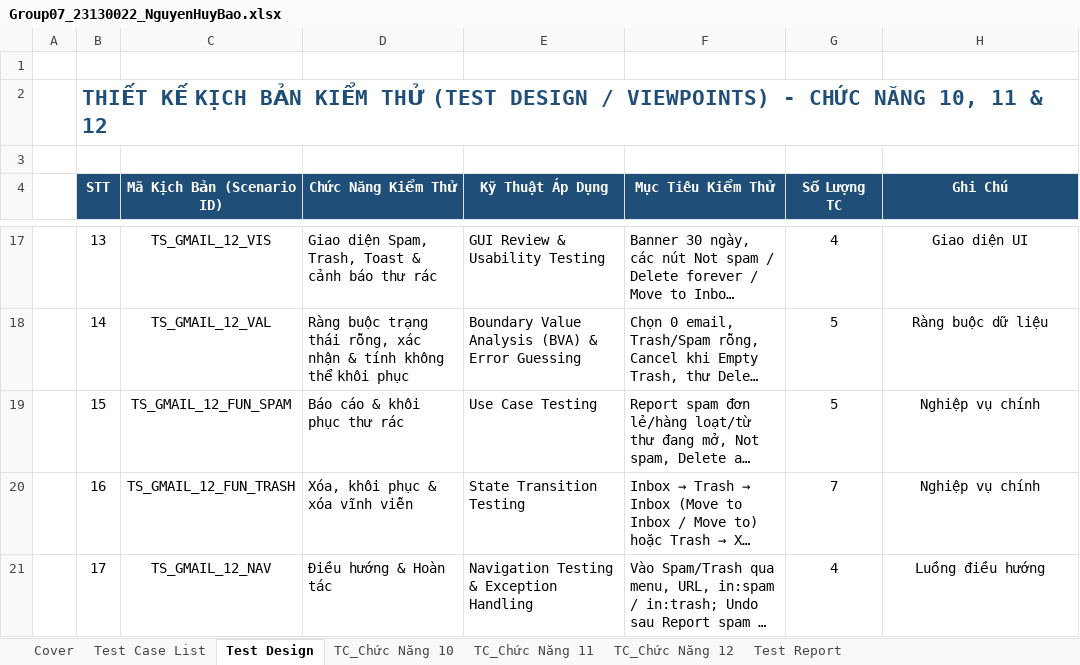
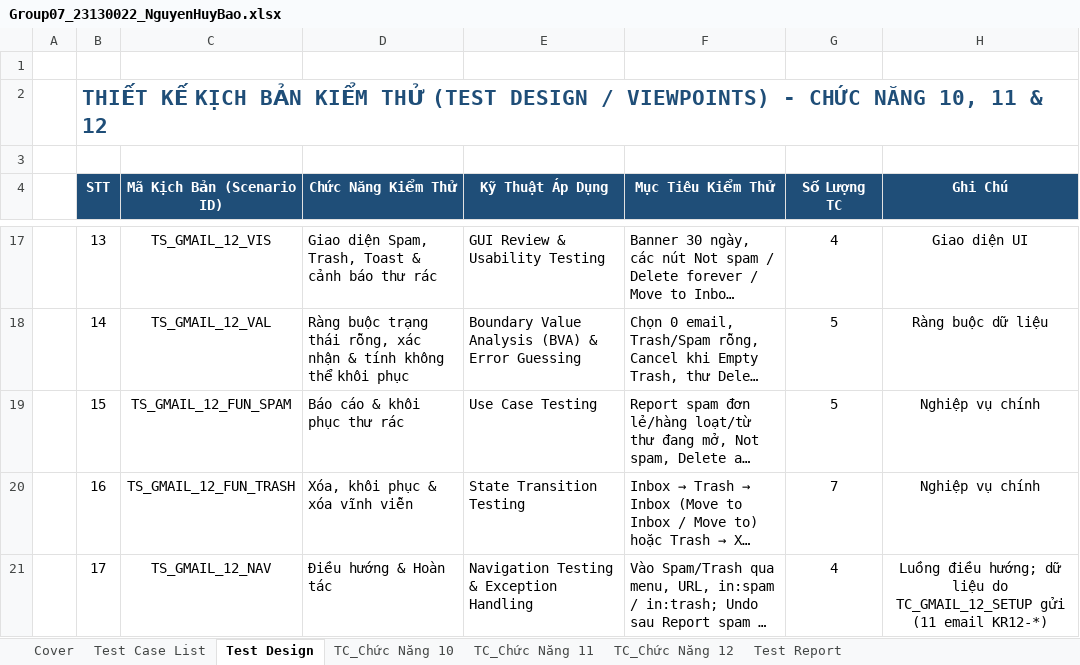
Before and after one commit to NguyenHuyBao11-05/Group07_SoftwareTesting_Gmail, an Excel workbook: individual_docs/Group07_23130022_NguyenHuyBao.xlsx, sheet Test Design, drawn as a sheet; only a part is shown, gaps mark what is left out; long unchanged cells end in …; values as stored, in another font and other column widths than the file's, no borders; the diff names each change by its address in the sheet, - before the commit and + after, or states it on an @@ line.

```diff
--- a/individual_docs/Group07_23130022_NguyenHuyBao.xlsx (sheet Test Design)
+++ b/individual_docs/Group07_23130022_NguyenHuyBao.xlsx (sheet Test Design)
-H21 (Ghi Chú): Luồng điều hướng
+H21 (Ghi Chú): Luồng điều hướng; dữ liệu do TC_GMAIL_12_SETUP gửi (11 email KR12-*)
```
Also changed, not shown: sheet TC_Chức Năng 12, sheet TC_Chức Năng 10, sheet TC_Chức Năng 11, 35 other files.
